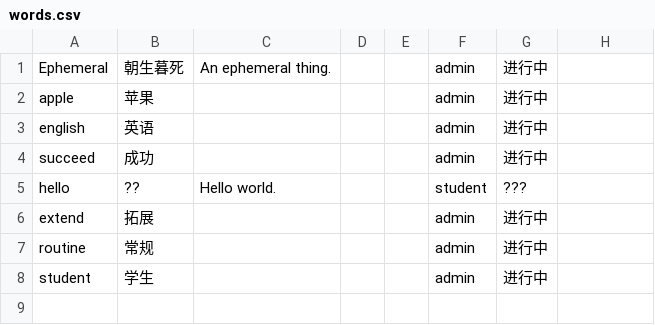
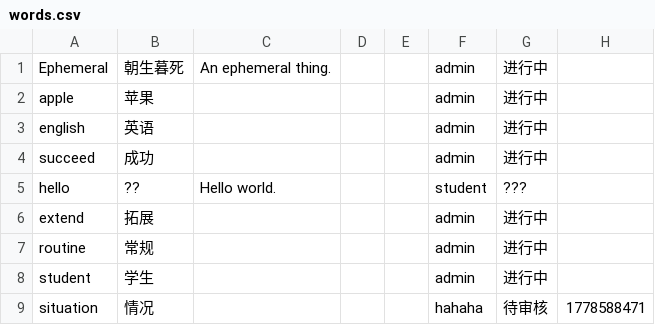
Before and after one commit to xiangyu208-byte/english_class, a CSV file: backend/data/words.csv, drawn as a sheet; the diff names each change by its address in the sheet, - before the commit and + after, or states it on an @@ line.

```diff
--- a/backend/data/words.csv
+++ b/backend/data/words.csv
+row 9: situation | 情况 |  |  |  | hahaha | 待审核 | 1778588471
```
Also changed, not shown: backend/data/records.csv, 33 other files.
